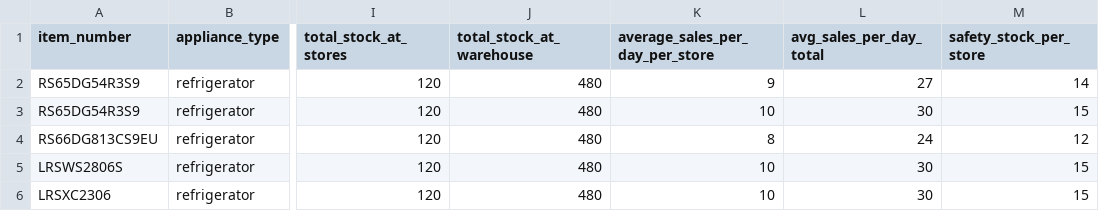
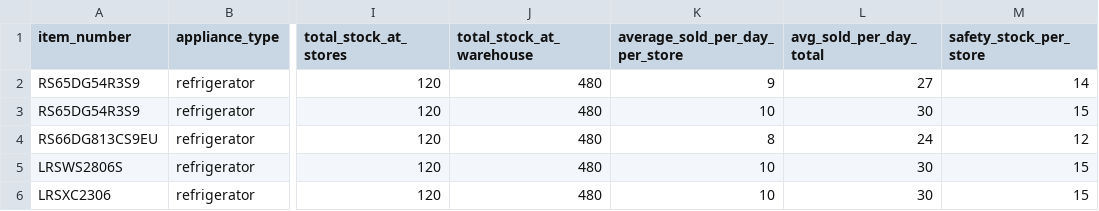
Before and after one commit to GoogleCloudPlatform/retail-data-to-ai-workshop, a CSV file: 01-data-assets/fridge_ingest/fridge_stock_thresholds.csv, drawn as a sheet; only a part is shown, gaps mark what is left out; the diff names each change by its address in the sheet, - before the commit and + after, or states it on an @@ line.

Commit message:
Add files via upload

```diff
--- a/01-data-assets/fridge_ingest/fridge_stock_thresholds.csv
+++ b/01-data-assets/fridge_ingest/fridge_stock_thresholds.csv
-K1: average_sales_per_day_per_store
+K1: average_sold_per_day_per_store
-L1: avg_sales_per_day_total
+L1: avg_sold_per_day_total
```
